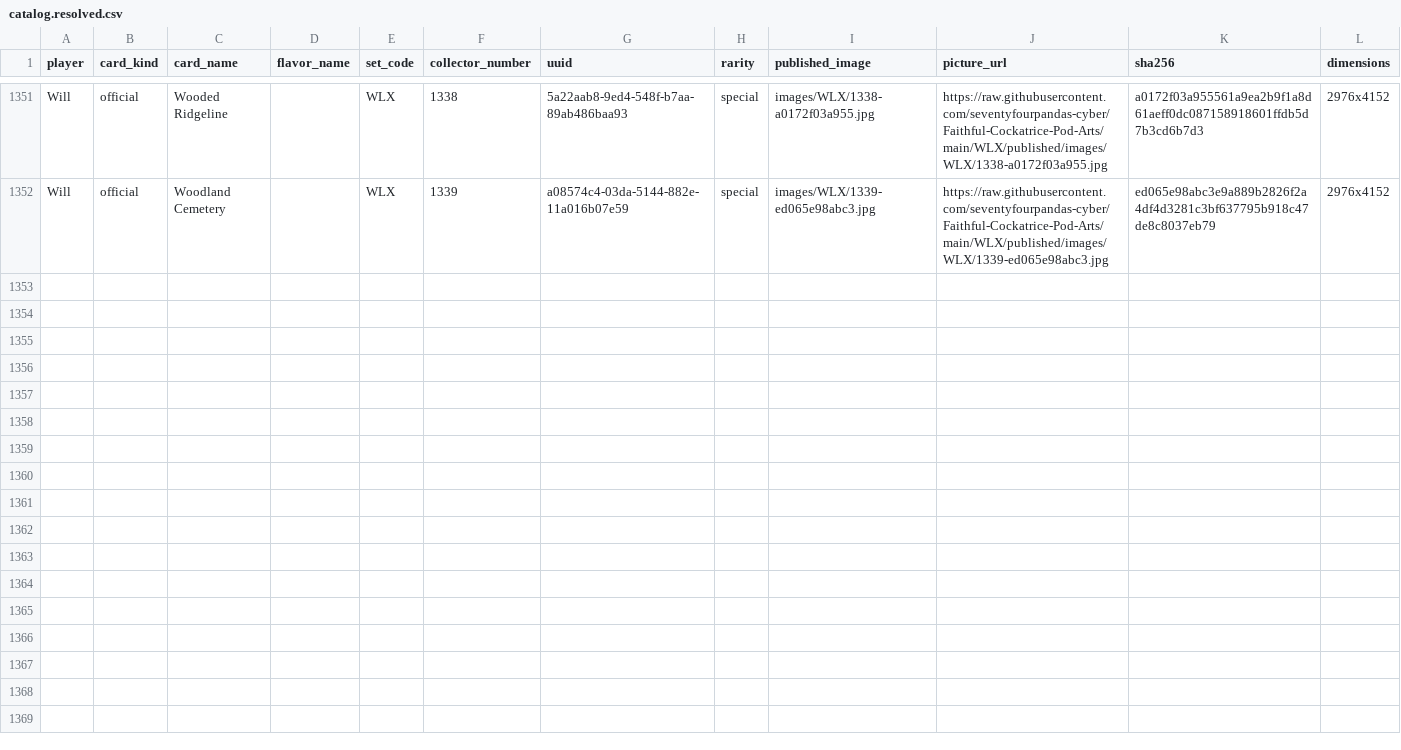
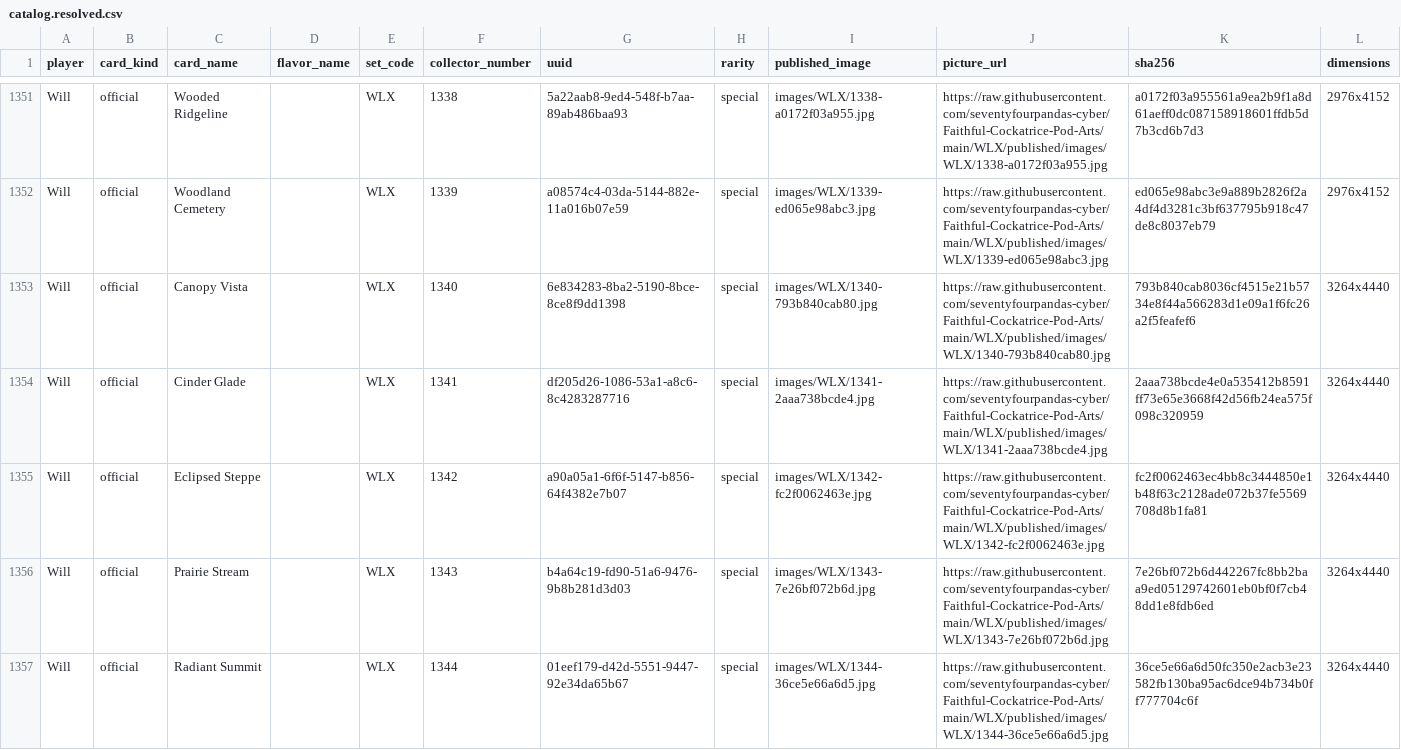
Before and after one commit to seventyfourpandas-cyber/Faithful-Cockatrice-Pod-Arts, a CSV file: WLX/published/catalog.resolved.csv, drawn as a sheet; only a part is shown, gaps mark what is left out; the diff covers the shown part only.

```diff
--- a/WLX/published/catalog.resolved.csv
+++ b/WLX/published/catalog.resolved.csv
@@ -1352 +1352,6 @@ Will,official,Wooded Ridgeline,,WLX,1338,5a22aab8-9ed4-548f-b7aa-89ab486baa93,sp
 Will,official,Woodland Cemetery,,WLX,1339,a08574c4-03da-5144-882e-11a016b07e59,special,images/WLX/1339-ed065e98abc3.jpg,https://raw.githubusercontent.com/seventyfourpandas-cyber/Faithful-Cockatrice-Pod-Arts/main/WLX/published/images/WLX/1339-ed065e98abc3.jpg,ed065e98abc3e9a889b2826f2a4df4d3281c3bf637795b918c47de8c8037eb79,2976x4152
+Will,official,Canopy Vista,,WLX,1340,6e834283-8ba2-5190-8bce-8ce8f9dd1398,special,images/WLX/1340-793b840cab80.jpg,https://raw.githubusercontent.com/seventyfourpandas-cyber/Faithful-Cockatrice-Pod-Arts/main/WLX/published/images/WLX/1340-793b840cab80.jpg,793b840cab8036cf4515e21b5734e8f44a566283d1e09a1f6fc26a2f5feafef6,3264x4440
+Will,official,Cinder Glade,,WLX,1341,df205d26-1086-53a1-a8c6-8c4283287716,special,images/WLX/1341-2aaa738bcde4.jpg,https://raw.githubusercontent.com/seventyfourpandas-cyber/Faithful-Cockatrice-Pod-Arts/main/WLX/published/images/WLX/1341-2aaa738bcde4.jpg,2aaa738bcde4e0a535412b8591ff73e65e3668f42d56fb24ea575f098c320959,3264x4440
+Will,official,Eclipsed Steppe,,WLX,1342,a90a05a1-6f6f-5147-b856-64f4382e7b07,special,images/WLX/1342-fc2f0062463e.jpg,https://raw.githubusercontent.com/seventyfourpandas-cyber/Faithful-Cockatrice-Pod-Arts/main/WLX/published/images/WLX/1342-fc2f0062463e.jpg,fc2f0062463ec4bb8c3444850e1b48f63c2128ade072b37fe5569708d8b1fa81,3264x4440
+Will,official,Prairie Stream,,WLX,1343,b4a64c19-fd90-51a6-9476-9b8b281d3d03,special,images/WLX/1343-7e26bf072b6d.jpg,https://raw.githubusercontent.com/seventyfourpandas-cyber/Faithful-Cockatrice-Pod-Arts/main/WLX/published/images/WLX/1343-7e26bf072b6d.jpg,7e26bf072b6d442267fc8bb2baa9ed05129742601eb0bf0f7cb48dd1e8fdb6ed,3264x4440
+Will,official,Radiant Summit,,WLX,1344,01eef179-d42d-5551-9447-92e34da65b67,special,images/WLX/1344-36ce5e66a6d5.jpg,https://raw.githubusercontent.com/seventyfourpandas-cyber/Faithful-Cockatrice-Pod-Arts/main/WLX/published/images/WLX/1344-36ce5e66a6d5.jpg,36ce5e66a6d50fc350e2acb3e23582fb130ba95ac6dce94b734b0ff777704c6f,3264x4440
```
Also changed, not shown: 5 added rows elsewhere in this file, WLX/CARD_MANAGER.csv, 33 other files.
